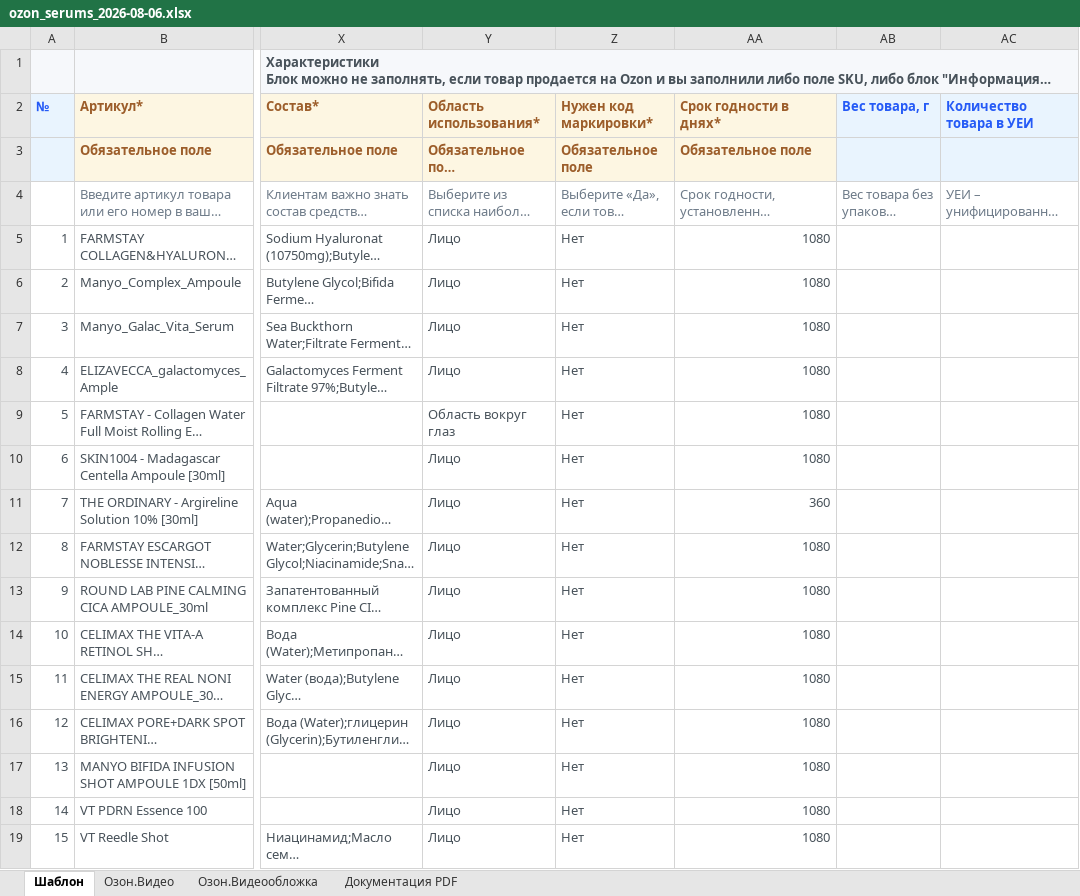
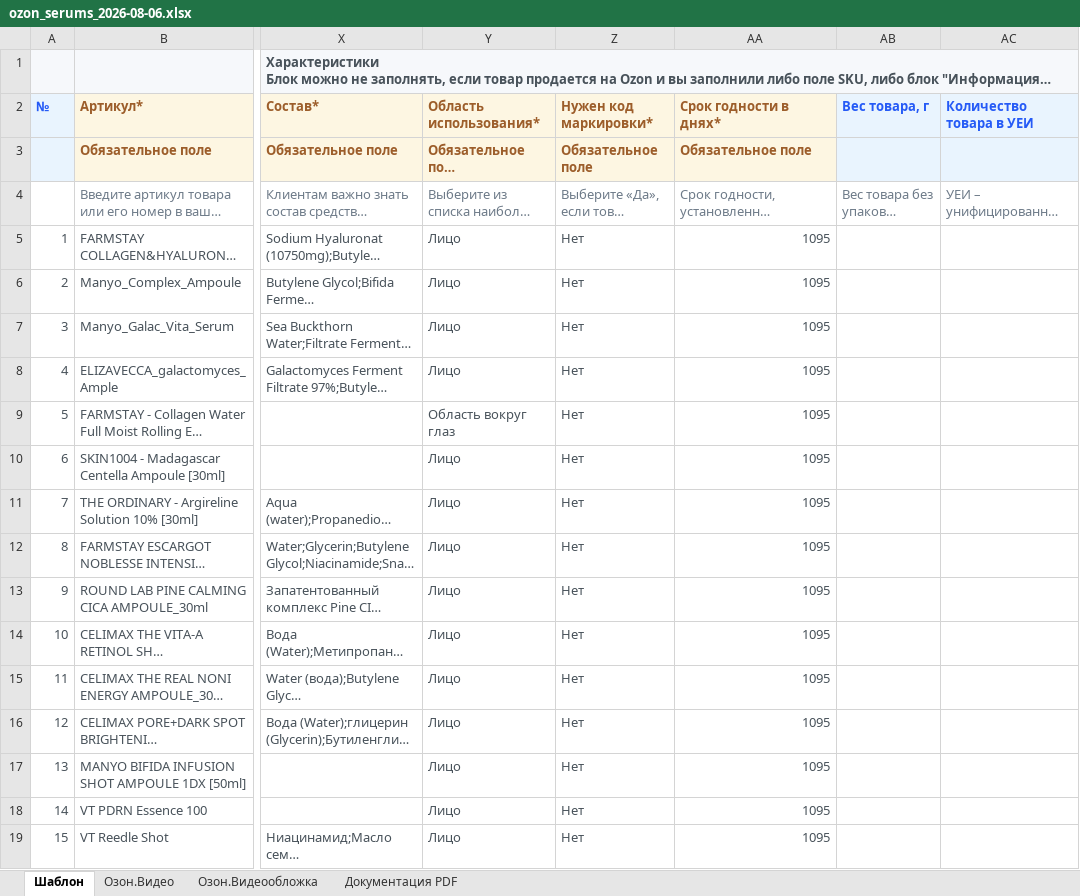
Before and after one commit to User26-2026/K-beauty-New, an Excel workbook: outputs/ozon_serum_cards/ozon_serums_2026-08-06.xlsx, sheet Шаблон, drawn as a sheet; only a part is shown, gaps mark what is left out; long unchanged cells end in …; values as stored, in another font and other column widths than the file's, no borders; the diff names each change by its address in the sheet, - before the commit and + after, or states it on an @@ line.

```diff
--- a/outputs/ozon_serum_cards/ozon_serums_2026-08-06.xlsx (sheet Шаблон)
+++ b/outputs/ozon_serum_cards/ozon_serums_2026-08-06.xlsx (sheet Шаблон)
-AA5:AA10 (Срок годности в днях*): 1080
+AA5:AA10 (Срок годности в днях*): 1095
-AA11 (Срок годности в днях*): 360
+AA11 (Срок годности в днях*): 1095
-AA12:AA19 (Срок годности в днях*): 1080
+AA12:AA19 (Срок годности в днях*): 1095
```
Also changed, not shown: 1 other file.
